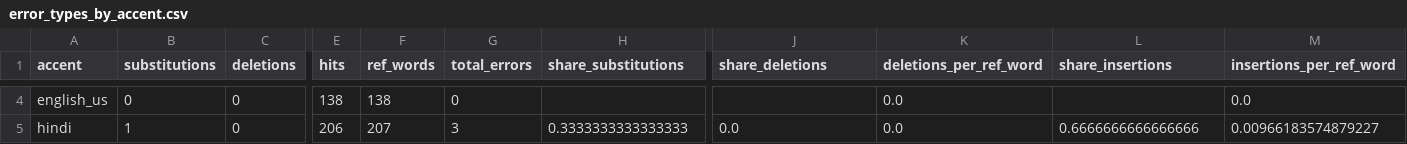
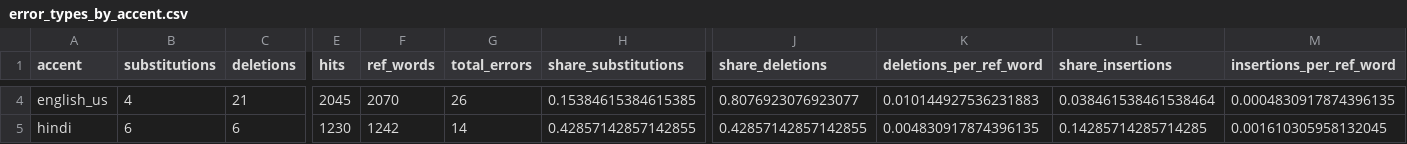
Before and after one commit to zahid111777/Accent-bias-in-speech-recognition, a CSV file: results/error_types_by_accent.csv, drawn as a sheet; only a part is shown, gaps mark what is left out; the diff covers the shown part only; the diff names each change by its address in the sheet, - before the commit and + after, or states it on an @@ line.

```diff
--- a/results/error_types_by_accent.csv
+++ b/results/error_types_by_accent.csv
-B4 (substitutions): 0
+B4 (substitutions): 4
-C4 (deletions): 0
+C4 (deletions): 21
-E4 (hits): 138
+E4 (hits): 2045
-F4 (ref_words): 138
+F4 (ref_words): 2070
-G4 (total_errors): 0
+G4 (total_errors): 26
-H4 (share_substitutions): (empty)
+H4 (share_substitutions): 0.15384615384615385
-J4 (share_deletions): (empty)
+J4 (share_deletions): 0.8076923076923077
-K4 (deletions_per_ref_word): 0.0
+K4 (deletions_per_ref_word): 0.010144927536231883
-L4 (share_insertions): (empty)
+L4 (share_insertions): 0.038461538461538464
-M4 (insertions_per_ref_word): 0.0
+M4 (insertions_per_ref_word): 0.0004830917874396135
-B5 (substitutions): 1
+B5 (substitutions): 6
-C5 (deletions): 0
+C5 (deletions): 6
-E5 (hits): 206
+E5 (hits): 1230
-F5 (ref_words): 207
+F5 (ref_words): 1242
-G5 (total_errors): 3
+G5 (total_errors): 14
-H5 (share_substitutions): 0.3333333333333333
+H5 (share_substitutions): 0.42857142857142855
-J5 (share_deletions): 0.0
+J5 (share_deletions): 0.42857142857142855
-K5 (deletions_per_ref_word): 0.0
+K5 (deletions_per_ref_word): 0.004830917874396135
-L5 (share_insertions): 0.6666666666666666
+L5 (share_insertions): 0.14285714285714285
-M5 (insertions_per_ref_word): 0.00966183574879227
+M5 (insertions_per_ref_word): 0.001610305958132045
```
Also changed, not shown: 38 edited cells elsewhere in this file, results/hard_words.csv, results/pairwise_tests.csv, 11 other files.
